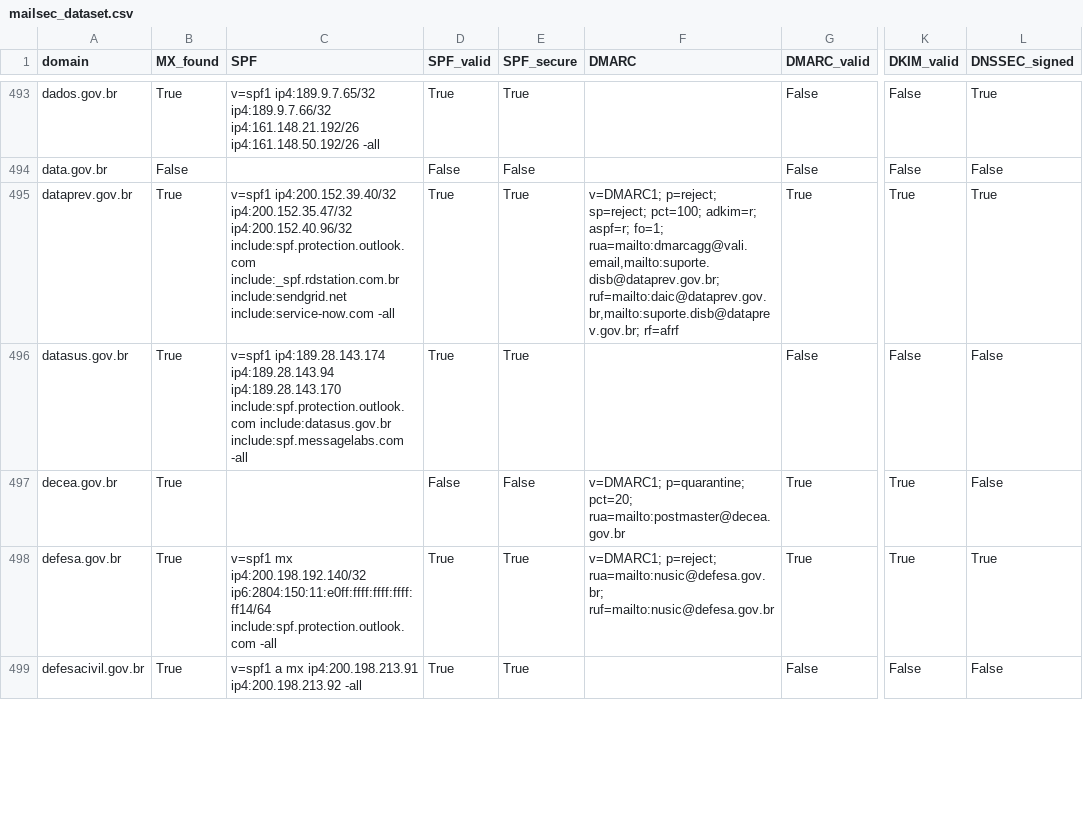
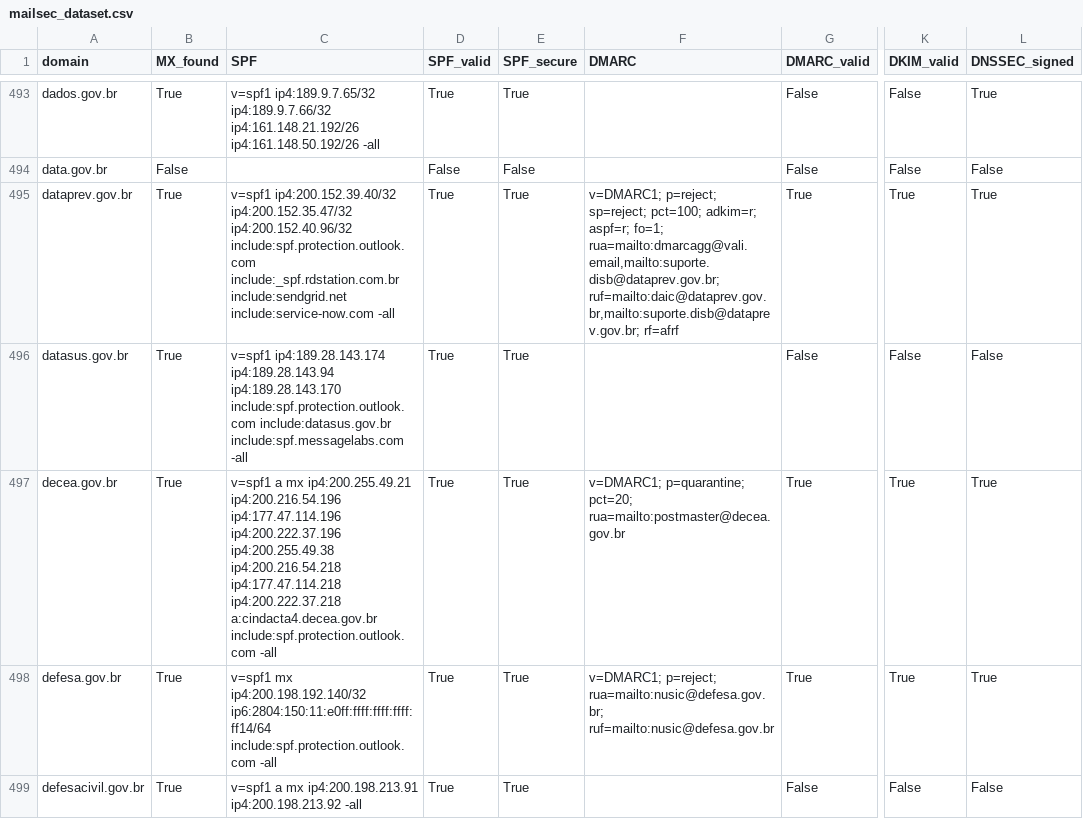
Before and after one commit to chsoares/overwatch, a CSV file: data/mailsec_dataset.csv, drawn as a sheet; only a part is shown, gaps mark what is left out; the diff covers the shown part only; the diff names each change by its address in the sheet, - before the commit and + after, or states it on an @@ line.

Commit message:
Update ransom, vuln and mailsec datasets: 2026-09-27

```diff
--- a/data/mailsec_dataset.csv
+++ b/data/mailsec_dataset.csv
-C497 (SPF): (empty)
+C497 (SPF): v=spf1 a mx ip4:200.255.49.21 ip4:200.216.54.196 ip4:177.47.114.196 ip4:200.222.37.196 ip4:200.255.49.38 ip4:200.216.54.218 ip4:177.47.114.218 ip4:200.222.37.218 a:cindacta4.decea.gov.br include:spf.protection.outlook.com -all
-D497 (SPF_valid): False
+D497 (SPF_valid): True
-E497 (SPF_secure): False
+E497 (SPF_secure): True
-L497 (DNSSEC_signed): False
+L497 (DNSSEC_signed): True
```
Also changed, not shown: 40 edited cells elsewhere in this file, 1 other file.
